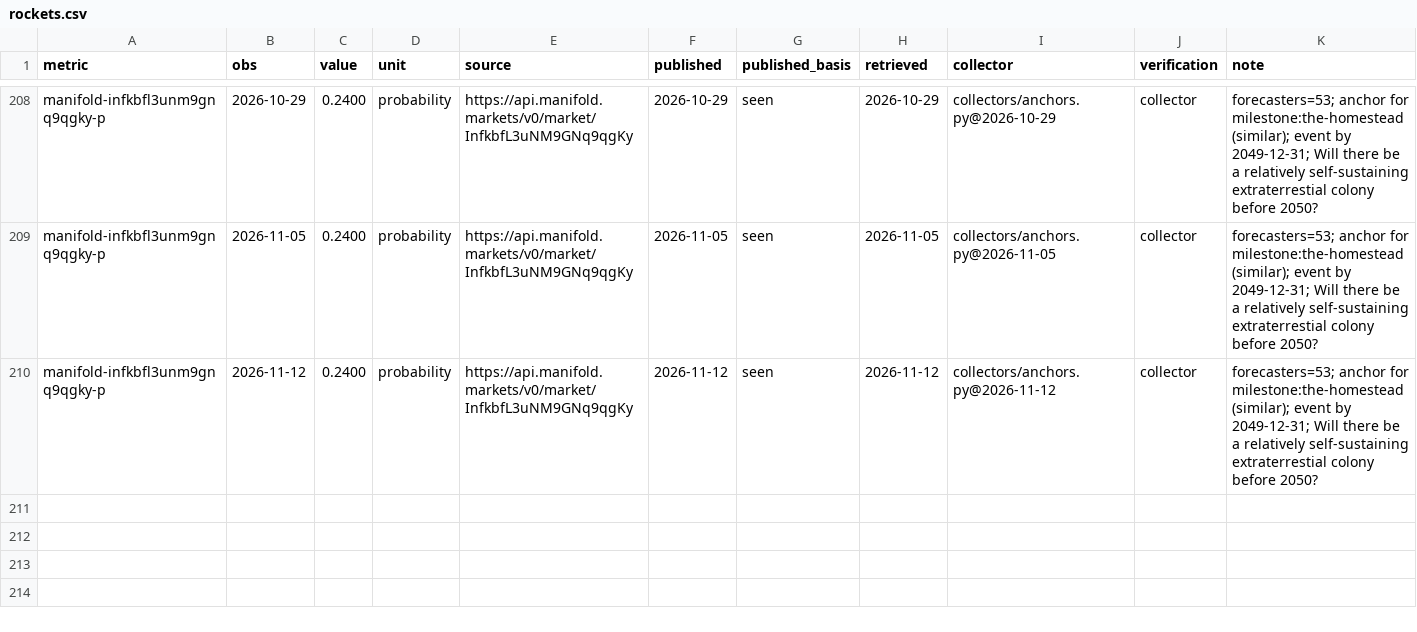
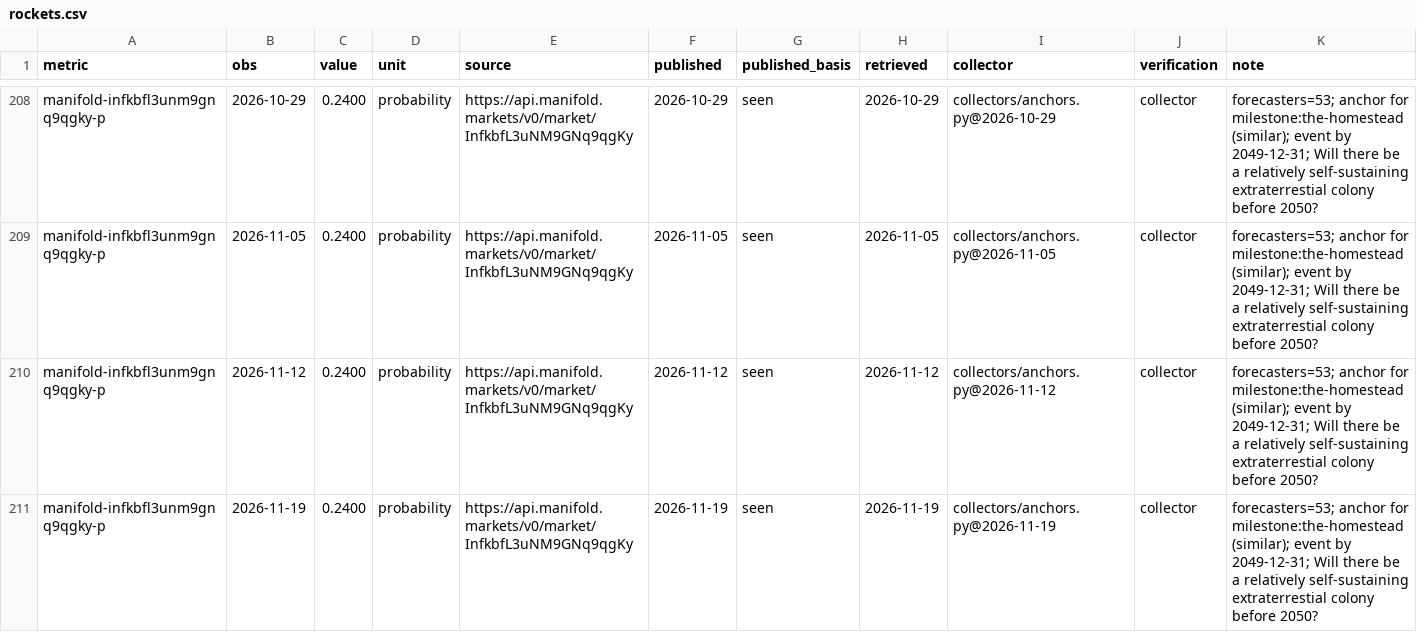
Before and after one commit to pasky/grand-endeavors-data, a CSV file: ledger/observations/rockets.csv, drawn as a sheet; only a part is shown, gaps mark what is left out.

Commit message:
collect rockets (2026-11-19)

```diff
--- a/ledger/observations/rockets.csv
+++ b/ledger/observations/rockets.csv
@@ -210 +210,2 @@ manifold-infkbfl3unm9gnq9qgky-p,2026-11-05,0.2400,probability,https://api.manifo
 manifold-infkbfl3unm9gnq9qgky-p,2026-11-12,0.2400,probability,https://api.manifold.markets/v0/market/InfkbfL3uNM9GNq9qgKy,2026-11-12,seen,2026-11-12,collectors/anchors.py@2026-11-12,collector,forecasters=53; anchor for milestone:the-homestead (similar); event by 2049-12-31; Will there be a relatively self-sustaining extraterrestial colony before 2050?
+manifold-infkbfl3unm9gnq9qgky-p,2026-11-19,0.2400,probability,https://api.manifold.markets/v0/market/InfkbfL3uNM9GNq9qgKy,2026-11-19,seen,2026-11-19,collectors/anchors.py@2026-11-19,collector,forecasters=53; anchor for milestone:the-homestead (similar); event by 2049-12-31; Will there be a relatively self-sustaining extraterrestial colony before 2050?
```
